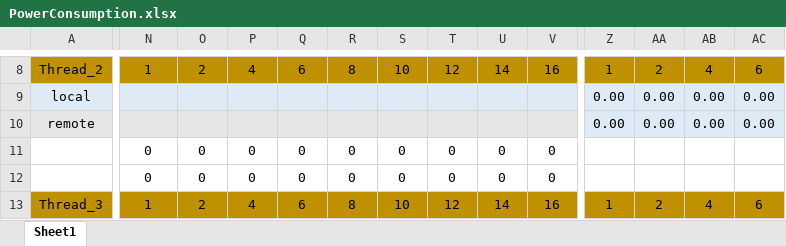
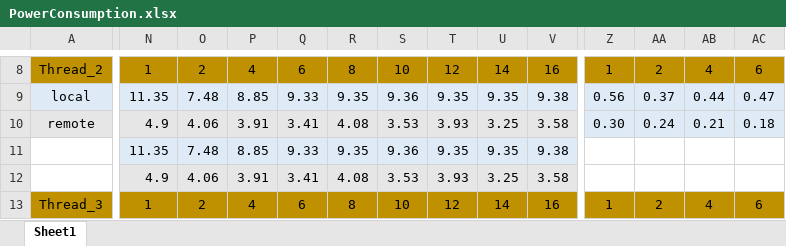
Before and after one commit to MostafaMehrabi/CloudComputingComponents, an Excel workbook: EJBComponents/ImageProcessingBenchmark_3/stats/PowerConsumption/PowerConsumption.xlsx, sheet Sheet1, drawn as a sheet; only a part is shown, gaps mark what is left out; values as stored, in another font and other column widths than the file's, no borders; charts and pictures not drawn; removed rows and columns are numbered as before the commit, all else as after; rows hold the shown columns only; the diff covers the shown part only; the diff names each change by its address in the sheet, - before the commit and + after, or states it on an @@ line.

```diff
--- a/EJBComponents/ImageProcessingBenchmark_3/stats/PowerConsumption/PowerConsumption.xlsx (sheet Sheet1)
+++ b/EJBComponents/ImageProcessingBenchmark_3/stats/PowerConsumption/PowerConsumption.xlsx (sheet Sheet1)
-N9: (empty)
+N9: 11.35
-O9: (empty)
+O9: 7.48
-P9: (empty)
+P9: 8.85
-Q9: (empty)
+Q9: 9.33
-R9: (empty)
+R9: 9.35
-S9: (empty)
+S9: 9.36
-T9: (empty)
+T9: 9.35
-U9: (empty)
+U9: 9.35
-V9: (empty)
+V9: 9.38
-Z9: 0.00
+Z9: 0.56
-AA9: 0.00
+AA9: 0.37
-AB9: 0.00
+AB9: 0.44
-AC9: 0.00
+AC9: 0.47
-N10: (empty)
+N10: 4.9
-O10: (empty)
+O10: 4.06
-P10: (empty)
+P10: 3.91
-Q10: (empty)
+Q10: 3.41
-R10: (empty)
+R10: 4.08
-S10: (empty)
+S10: 3.53
-T10: (empty)
+T10: 3.93
-U10: (empty)
+U10: 3.25
-V10: (empty)
+V10: 3.58
-Z10: 0.00
+Z10: 0.30
-AA10: 0.00
+AA10: 0.24
-AB10: 0.00
+AB10: 0.21
-AC10: 0.00
+AC10: 0.18
-row 11:  | 0 | 0 | 0 | 0 | 0 | 0 | 0 | 0 | 0
-row 12:  | 0 | 0 | 0 | 0 | 0 | 0 | 0 | 0 | 0
+row 11:  | 11.35 | 7.48 | 8.85 | 9.33 | 9.35 | 9.36 | 9.35 | 9.35 | 9.38
+row 12:  | 4.9 | 4.06 | 3.91 | 3.41 | 4.08 | 3.53 | 3.93 | 3.25 | 3.58
```
Also changed, not shown: 14 added rows, 14 removed rows and 407 edited cells elsewhere in this sheet, charts or pictures, EJBComponents/ImageProcessingBenchmark_3/stats/PowerConsumption/ImagePreparationTimes.xlsx, EJBComponents/ImageProcessingBenchmark_4/stats/PowerConsumption/PowerConsumption.xlsx, 22 other files.
